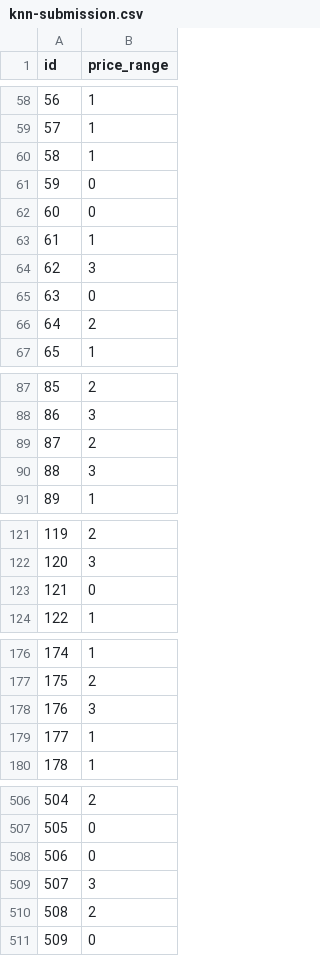
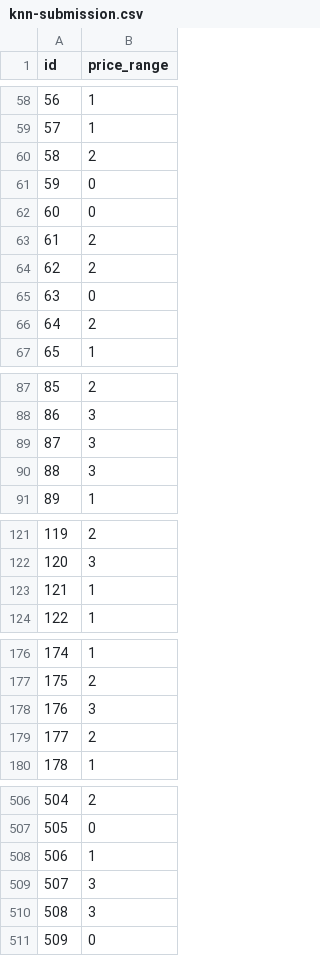
Before and after one commit to AlifioDitya/KNN-NaiveBayes-AI, a CSV file: data/knn-submission.csv, drawn as a sheet; only a part is shown, gaps mark what is left out; the diff covers the shown part only.

```diff
--- a/data/knn-submission.csv
+++ b/data/knn-submission.csv
@@ -59,7 +59,7 @@ id,price_range
 57,1
-58,1
+58,2
 59,0
 60,0
-61,1
-62,3
+61,2
+62,2
 63,0
@@ -88,3 +88,3 @@ id,price_range
 86,3
-87,2
+87,3
 88,3
@@ -122,3 +122,3 @@ id,price_range
 120,3
-121,0
+121,1
 122,1
@@ -178,3 +178,3 @@ id,price_range
 176,3
-177,1
+177,2
 178,1
@@ -507,5 +507,5 @@ id,price_range
 505,0
-506,0
+506,1
 507,3
-508,2
+508,3
 509,0
```
Also changed, not shown: 19 edited cells elsewhere in this file, 1 other file.
